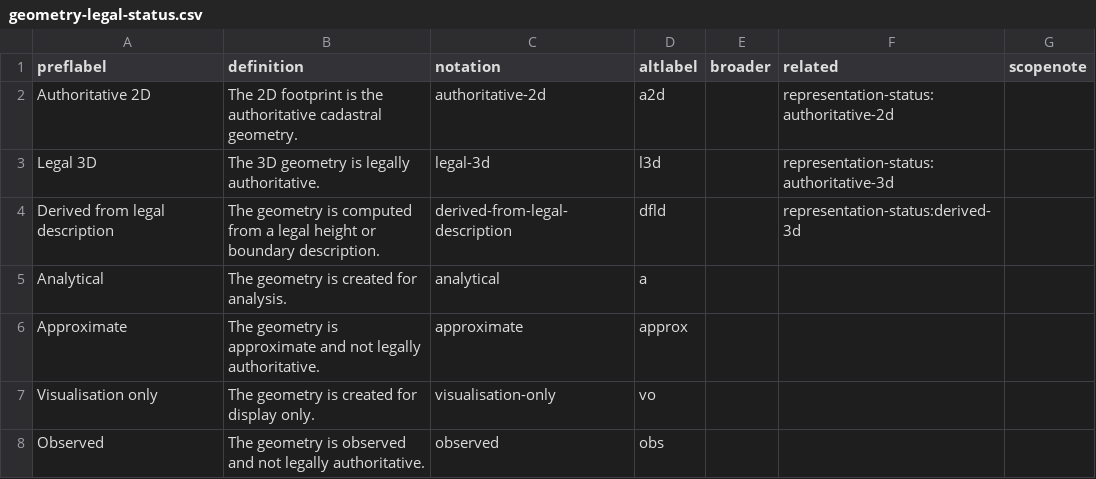
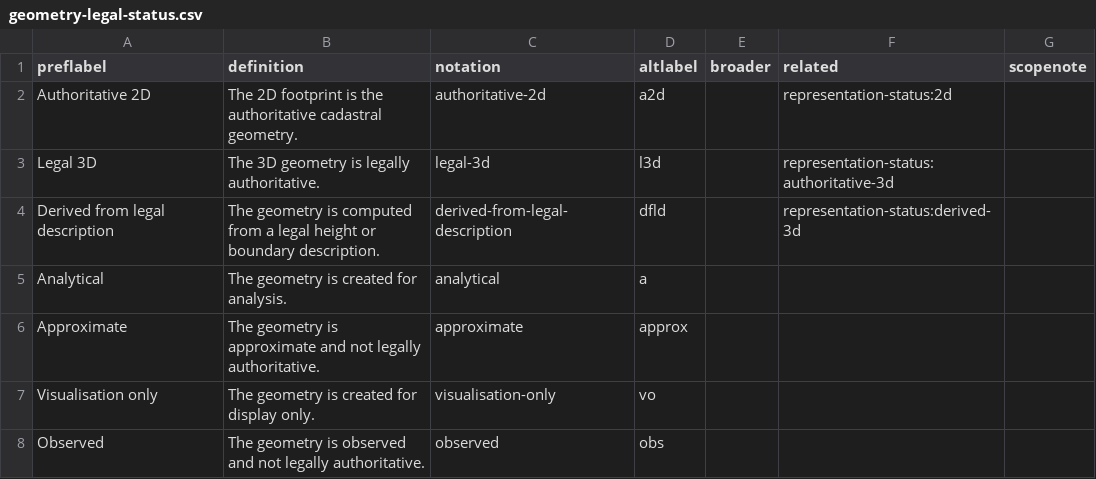
Before and after one commit to surroundaustralia/3d-csdm-profile-wa, a CSV file: proposals/development/vocabularies/geometry-legal-status.csv, drawn as a sheet.

Commit message:
**refactor(cadastre): standardize spatial representation and update WA-survey vocabularies**
- Renamed and standardized WA-survey vocabulary terms for clarity and consistency (`methodEstablished`, `purpose`, etc.).
- Updated `representationStatus` and `geometryLegalStatus` definitions to align with standardized naming conventions and improved context clarity.
- Replaced boundary role and vertical extent definitions with descriptive, consistent terminology.
- Applied `internal-boundary` purpose updates across multiple spatial representation files.
- Revised annotation roles, descriptions, and height references for uniformity.

```diff
--- a/proposals/development/vocabularies/geometry-legal-status.csv
+++ b/proposals/development/vocabularies/geometry-legal-status.csv
@@ -1,3 +1,3 @@
 preflabel,definition,notation,altlabel,broader,related,scopenote
-Authoritative 2D,The 2D footprint is the authoritative cadastral geometry.,authoritative-2d,a2d,,representation-status:authoritative-2d,
+Authoritative 2D,The 2D footprint is the authoritative cadastral geometry.,authoritative-2d,a2d,,representation-status:2d,
 Legal 3D,The 3D geometry is legally authoritative.,legal-3d,l3d,,representation-status:authoritative-3d,
```
Also changed, not shown: proposals/development/vocabularies/representation-status.csv, 28 other files.
